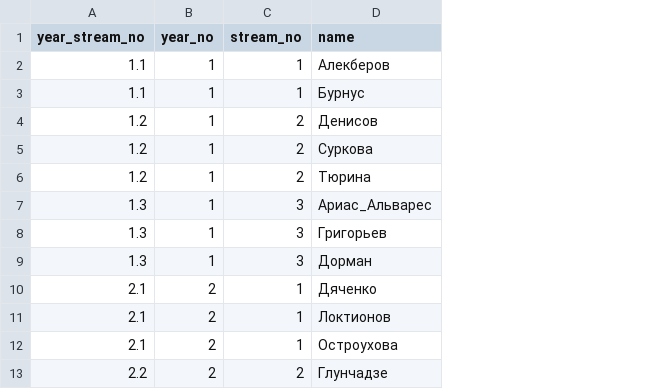
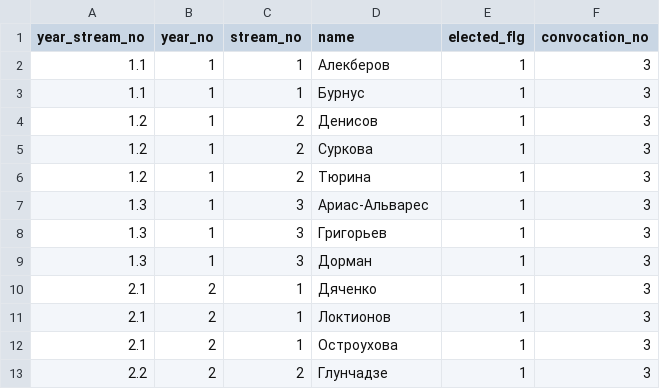
Before and after one commit to am-tropin/ssmm_database, a CSV file: ssmm_votes_info_conv_3.csv, drawn as a sheet; only a part is shown; the diff names each change by its address in the sheet, - before the commit and + after, or states it on an @@ line.

Commit message:
finished matching between candidates and votes (1-11 conv)

```diff
--- a/ssmm_votes_info_conv_3.csv
+++ b/ssmm_votes_info_conv_3.csv
+column E (elected_flg), rows 2-13: all 1
+column F (convocation_no), rows 2-13: all 3
-D7 (name): Ариас_Альварес
+D7 (name): Ариас-Альварес
```
Also changed, not shown: ssmm_votes_info_conv_1.csv, ssmm_votes_info_conv_2.csv, 6 other files.
